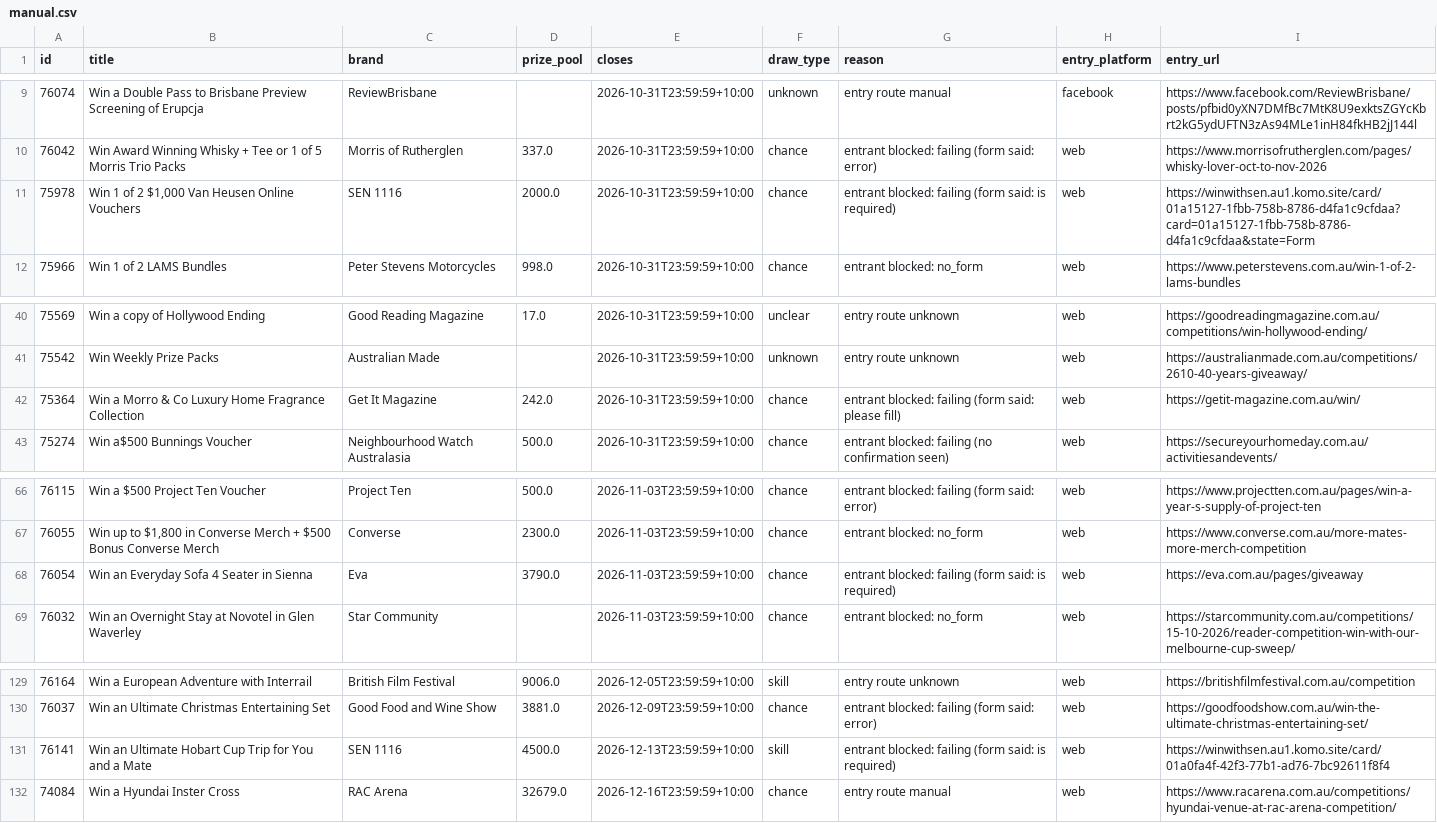
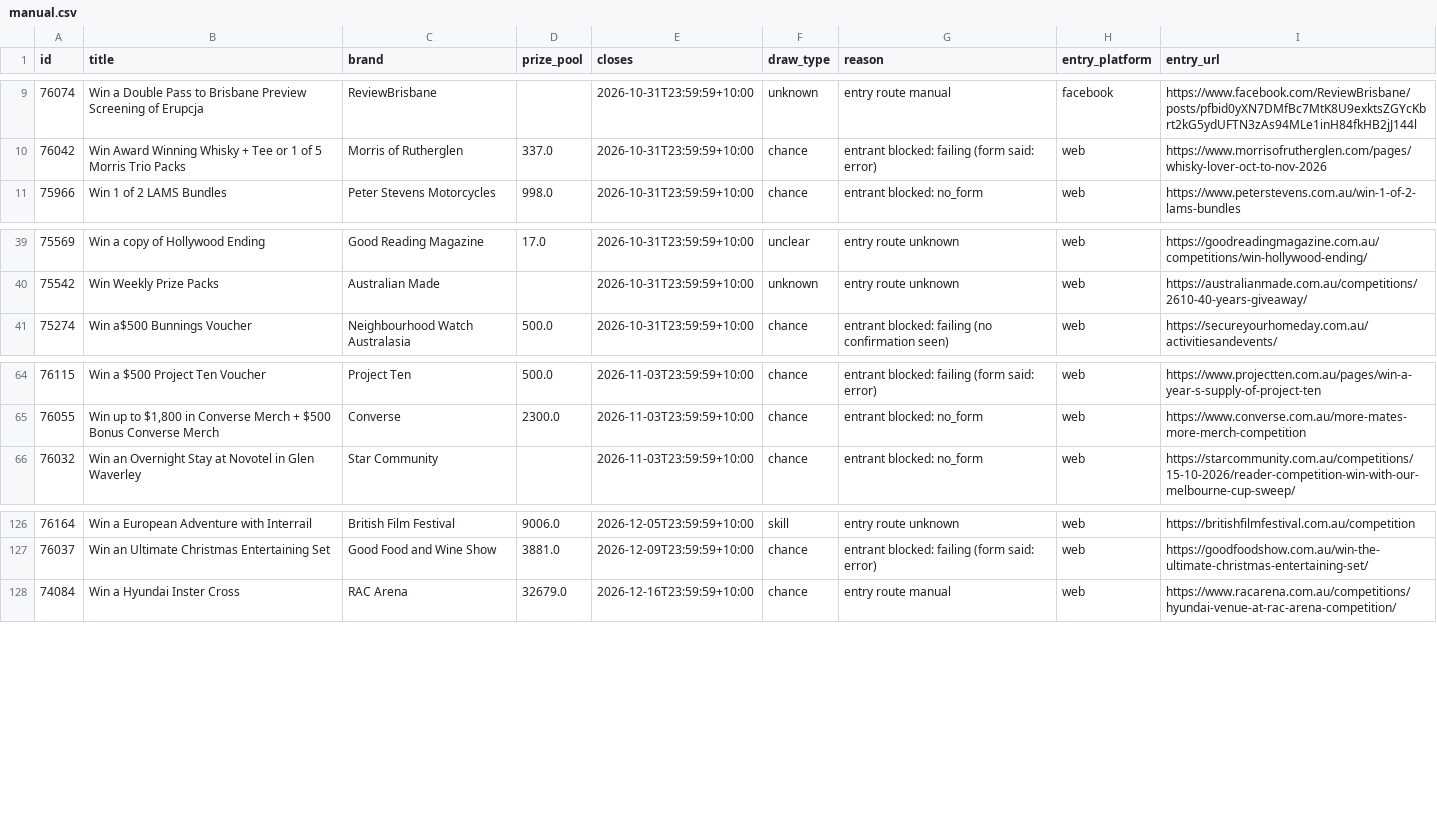
Before and after one commit to JesseAllomes/Lotto-project, a CSV file: data/entries/manual.csv, drawn as a sheet; only a part is shown, gaps mark what is left out; the diff names each change by its address in the sheet, - before the commit and + after, or states it on an @@ line.

```diff
--- a/data/entries/manual.csv
+++ b/data/entries/manual.csv
-row 11: 75978 | Win 1 of 2 $1,000 Van Heusen Online Vouchers | SEN 1116 | 2000.0 | 2026-10-31T23:59:59+10:00 | chance | entrant blocked: failing (form said: is required) | web | https://winwithsen.au1.komo.site/card/01a15127-1fbb-758b-8786-d4fa1c9cfdaa?card=01a15127-1fbb-758b-8786-d4fa1c9cfdaa&state=Form
-row 42: 75364 | Win a Morro & Co Luxury Home Fragrance Collection | Get It Magazine | 242.0 | 2026-10-31T23:59:59+10:00 | chance | entrant blocked: failing (form said: please fill) | web | https://getit-magazine.com.au/win/
-row 68: 76054 | Win an Everyday Sofa 4 Seater in Sienna | Eva | 3790.0 | 2026-11-03T23:59:59+10:00 | chance | entrant blocked: failing (form said: is required) | web | https://eva.com.au/pages/giveaway
-row 131: 76141 | Win an Ultimate Hobart Cup Trip for You and a Mate | SEN 1116 | 4500.0 | 2026-12-13T23:59:59+10:00 | skill | entrant blocked: failing (form said: is required) | web | https://winwithsen.au1.komo.site/card/01a0fa4f-42f3-77b1-ad76-7bc92611f8f4
```
Also changed, not shown: data/entries/queue.csv, 3 other files.
